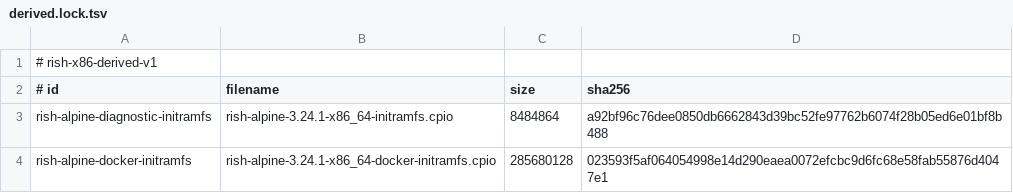
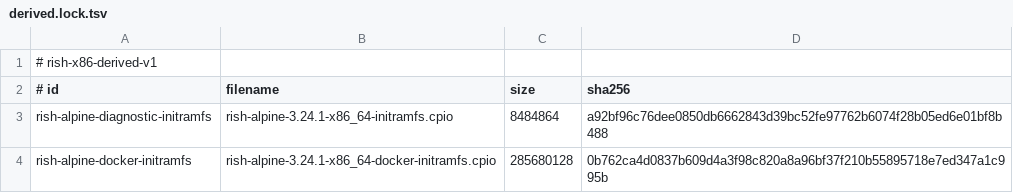
Before and after one commit to ZSeven-W/rish, a TSV file: guest/x86_64/derived.lock.tsv, drawn as a sheet.

```diff
--- a/guest/x86_64/derived.lock.tsv
+++ b/guest/x86_64/derived.lock.tsv
@@ -3,2 +3,2 @@
 rish-alpine-diagnostic-initramfs	rish-alpine-3.24.1-x86_64-initramfs.cpio	8484864	a92bf96c76dee0850db6662843d39bc52fe97762b6074f28b05ed6e01bf8b488
-rish-alpine-docker-initramfs	rish-alpine-3.24.1-x86_64-docker-initramfs.cpio	285680128	023593f5af064054998e14d290eaea0072efcbc9d6fc68e58fab55876d4047e1
+rish-alpine-docker-initramfs	rish-alpine-3.24.1-x86_64-docker-initramfs.cpio	285680128	0b762ca4d0837b609d4a3f98c820a8a96bf37f210b55895718e7ed347a1c995b
```
Also changed, not shown: 6 other files.
